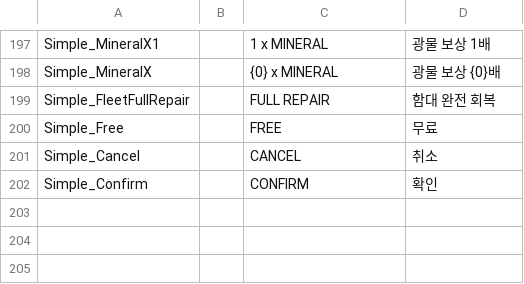
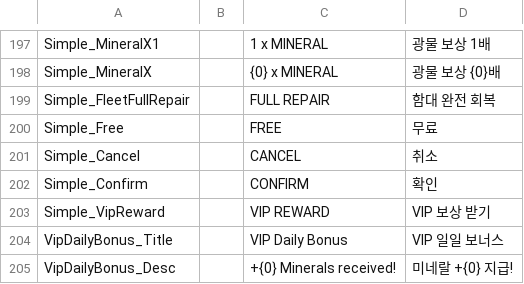
Before and after one commit to gsyan/thefirst_client_unity, a CSV file: Assets/Resources/Localization/csv/UI.csv, drawn as a sheet; only a part is shown, gaps mark what is left out; the diff names each change by its address in the sheet, - before the commit and + after, or states it on an @@ line.

```diff
--- a/Assets/Resources/Localization/csv/UI.csv
+++ b/Assets/Resources/Localization/csv/UI.csv
+row 203: Simple_VipReward |  | VIP REWARD | VIP 보상 받기
+row 204: VipDailyBonus_Title |  | VIP Daily Bonus | VIP 일일 보너스
+row 205: VipDailyBonus_Desc |  | +{0} Minerals received! | 미네랄 +{0} 지급!
```
Also changed, not shown: 39 other files.
